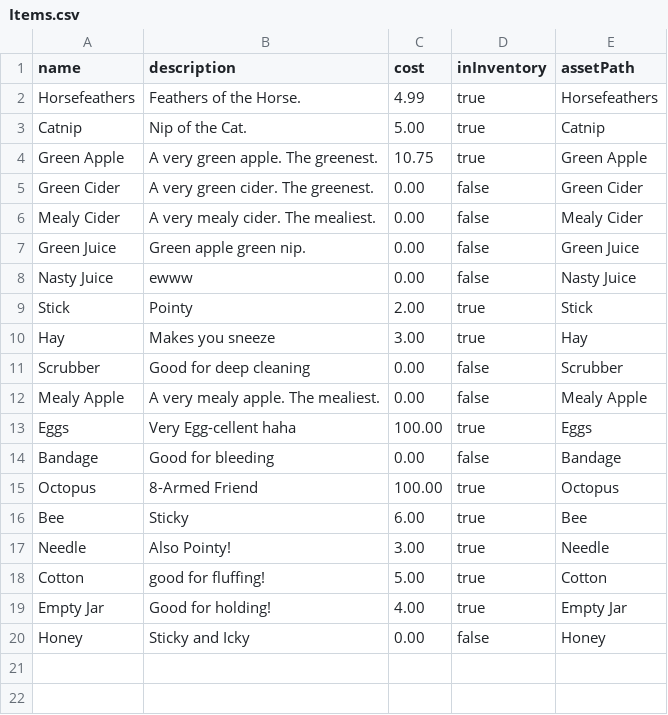
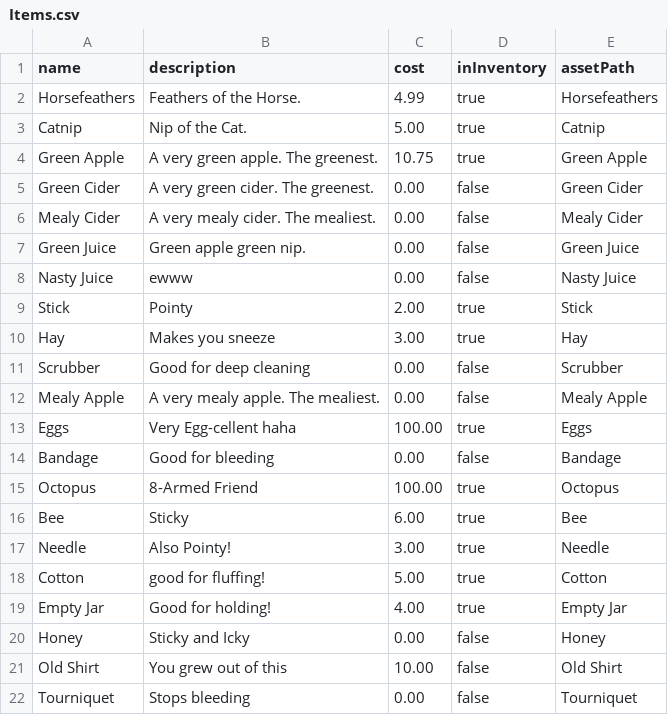
Before and after one commit to WillRIT/gdaps2_2235_team_H, a CSV file: game/MalpracticeMakesPerfect/Items.csv, drawn as a sheet.

```diff
--- a/game/MalpracticeMakesPerfect/Items.csv
+++ b/game/MalpracticeMakesPerfect/Items.csv
@@ -20 +20,3 @@ Empty Jar|Good for holding!|4.00|true|Empty Jar
 Honey|Sticky and Icky |0.00|false|Honey
+Old Shirt| You grew out of this|10.00|false|Old Shirt
+Tourniquet|Stops bleeding|0.00|false|Tourniquet
```
Also changed, not shown: 1 other file.
